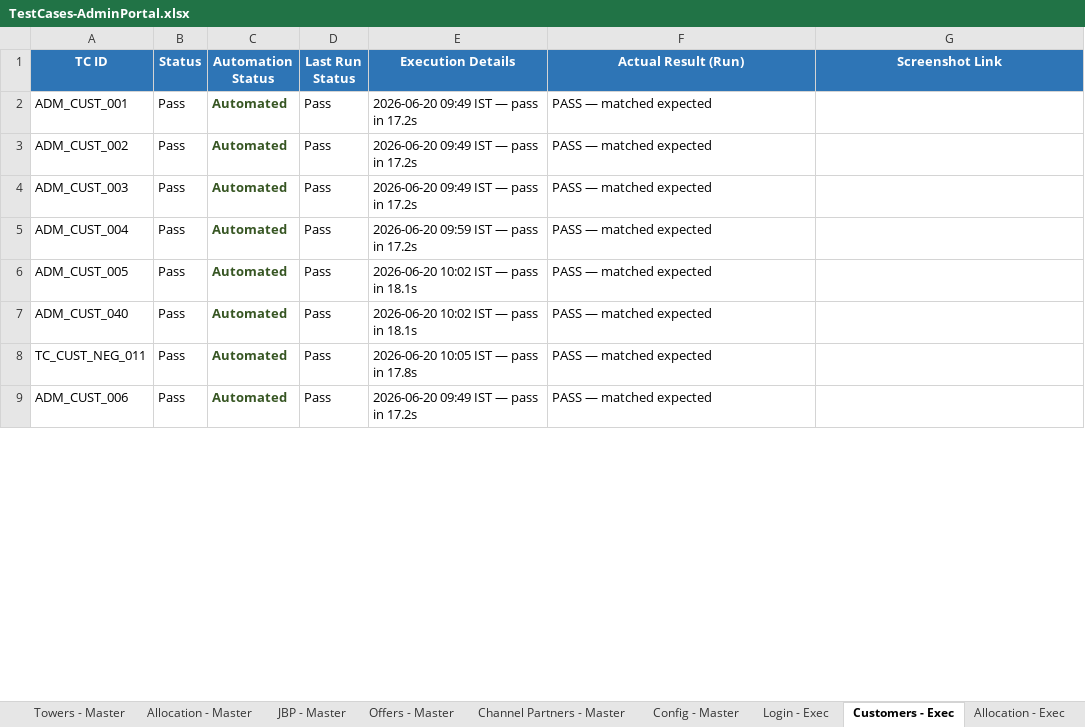
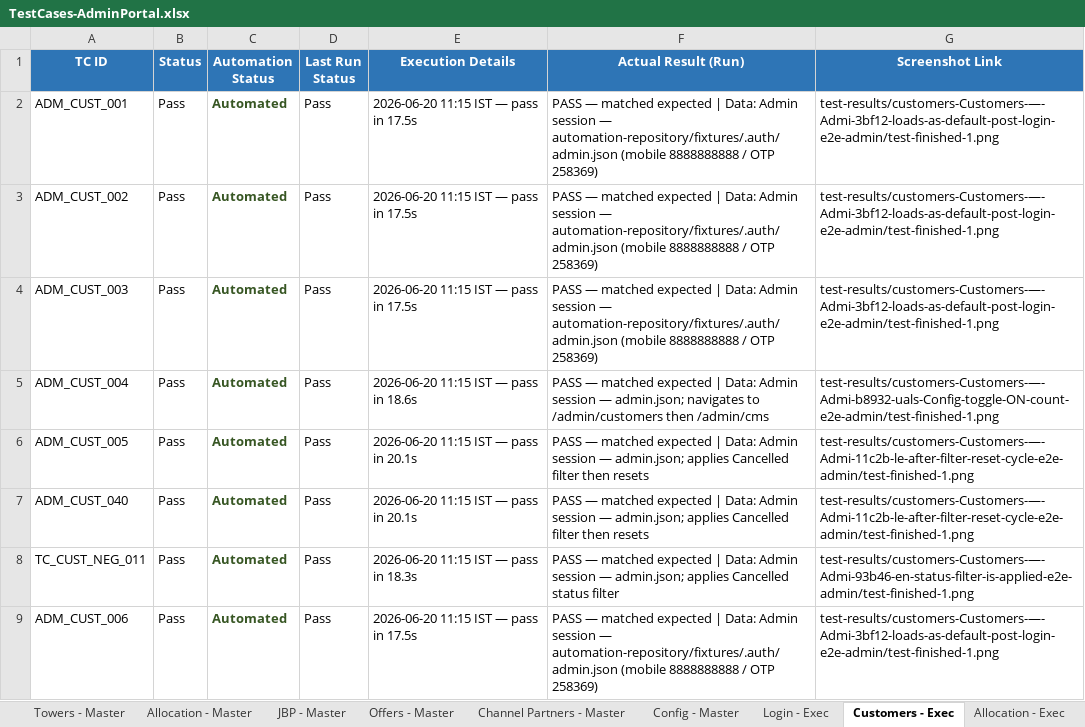
Before and after one commit to Anjalijha2/AI-Automation-hoabl, an Excel workbook: manual-qa-repository/07-execution/TestCases-AdminPortal.xlsx, sheet Customers - Exec, drawn as a sheet; only a part is shown; values as stored, in another font and other column widths than the file's, no borders; the diff covers the shown part only; the diff names each change by its address in the sheet, - before the commit and + after, or states it on an @@ line.

```diff
--- a/manual-qa-repository/07-execution/TestCases-AdminPortal.xlsx (sheet Customers - Exec)
+++ b/manual-qa-repository/07-execution/TestCases-AdminPortal.xlsx (sheet Customers - Exec)
-E2:E4 (Execution Details): 2026-06-20 09:49 IST — pass in 17.2s
+E2:E4 (Execution Details): 2026-06-20 11:15 IST — pass in 17.5s
-F2:F4 (Actual Result (Run)): …matched expected
+F2:F4 (Actual Result (Run)): …matched expected | Data: Admin session — automation-repository/fixtures/.auth/admin.json (mobile 8888888888 / OTP 258369)
-G2:G4 (Screenshot Link): (empty)
+G2:G4 (Screenshot Link): test-results/customers-Customers-—-Admi-3bf12-loads-as-default-post-login-e2e-admin/test-finished-1.png
-E5 (Execution Details): 2026-06-20 09:59 IST — pass in 17.2s
+E5 (Execution Details): 2026-06-20 11:15 IST — pass in 18.6s
-F5 (Actual Result (Run)): …matched expected
+F5 (Actual Result (Run)): …matched expected | Data: Admin session — admin.json; navigates to /admin/customers then /admin/cms
-G5 (Screenshot Link): (empty)
+G5 (Screenshot Link): test-results/customers-Customers-—-Admi-b8932-uals-Config-toggle-ON-count-e2e-admin/test-finished-1.png
-E6:E7 (Execution Details): 2026-06-20 10:02 IST — pass in 18.1s
+E6:E7 (Execution Details): 2026-06-20 11:15 IST — pass in 20.1s
-F6:F7 (Actual Result (Run)): …matched expected
+F6:F7 (Actual Result (Run)): …matched expected | Data: Admin session — admin.json; applies Cancelled filter then resets
-G6:G7 (Screenshot Link): (empty)
+G6:G7 (Screenshot Link): test-results/customers-Customers-—-Admi-11c2b-le-after-filter-reset-cycle-e2e-admin/test-finished-1.png
-E8 (Execution Details): 2026-06-20 10:05 IST — pass in 17.8s
+E8 (Execution Details): 2026-06-20 11:15 IST — pass in 18.3s
-F8 (Actual Result (Run)): …matched expected
+F8 (Actual Result (Run)): …matched expected | Data: Admin session — admin.json; applies Cancelled status filter
-G8 (Screenshot Link): (empty)
+G8 (Screenshot Link): test-results/customers-Customers-—-Admi-93b46-en-status-filter-is-applied-e2e-admin/test-finished-1.png
-E9 (Execution Details): 2026-06-20 09:49 IST — pass in 17.2s
+E9 (Execution Details): 2026-06-20 11:15 IST — pass in 17.5s
-F9 (Actual Result (Run)): …matched expected
+F9 (Actual Result (Run)): …matched expected | Data: Admin session — automation-repository/fixtures/.auth/admin.json (mobile 8888888888 / OTP 258369)
-G9 (Screenshot Link): (empty)
+G9 (Screenshot Link): test-results/customers-Customers-—-Admi-3bf12-loads-as-default-post-login-e2e-admin/test-finished-1.png
```
Also changed, not shown: 78 edited cells elsewhere in this sheet, sheet Customers - Master, 3 other files.
